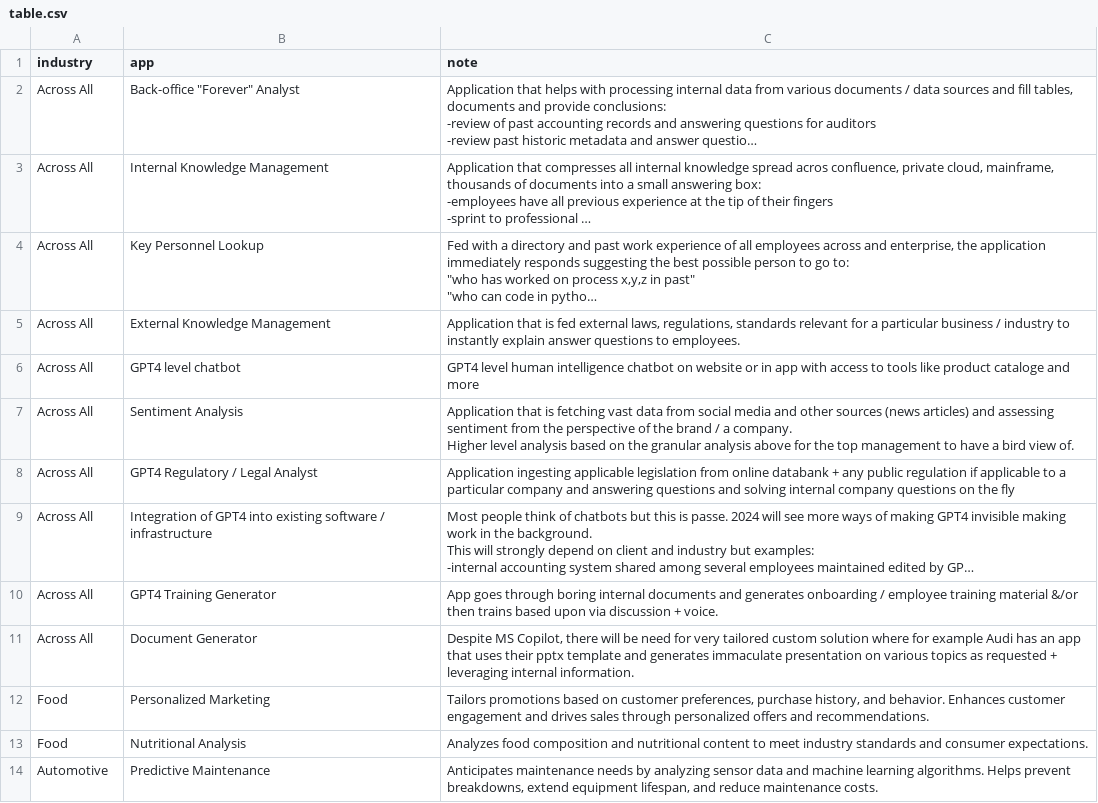
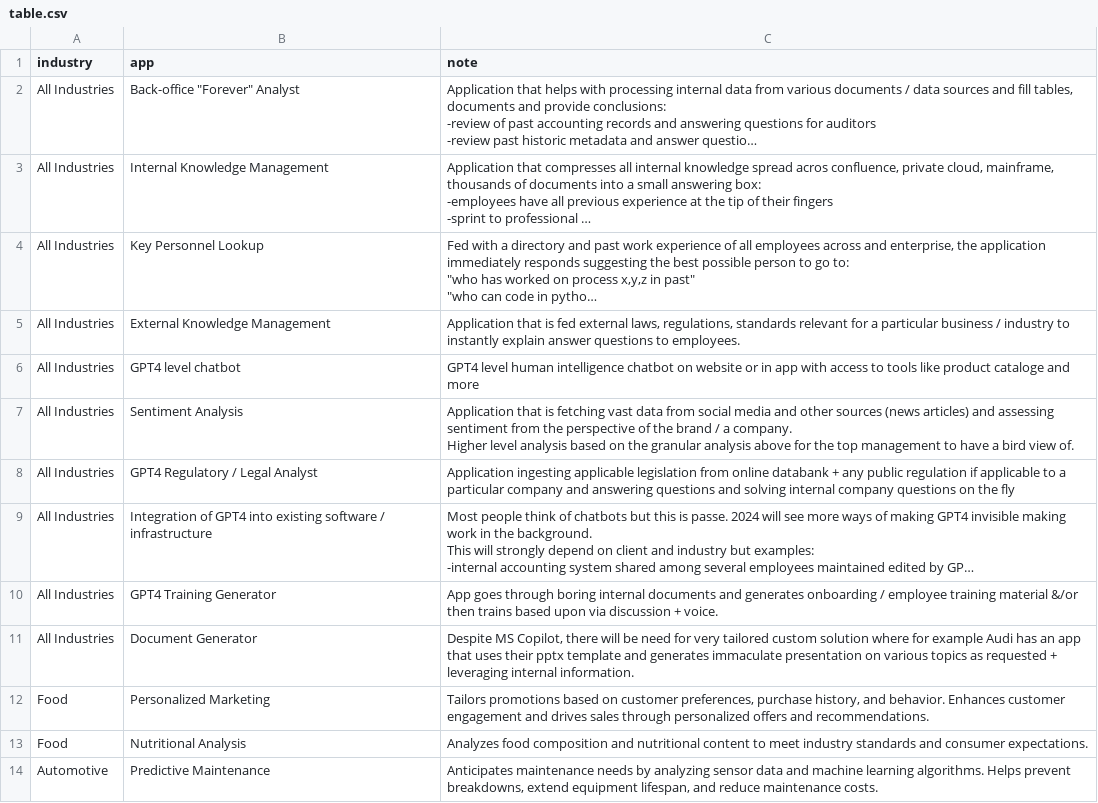
Before and after one commit to GSequist/dynamic_table, a CSV file: table.csv, drawn as a sheet; only a part is shown; long unchanged cells end in …; the diff names each change by its address in the sheet, - before the commit and + after, or states it on an @@ line.

```diff
--- a/table.csv
+++ b/table.csv
-A2:A11 (industry): Across All
+A2:A11 (industry): All Industries
```
Also changed, not shown: 1 other file.
